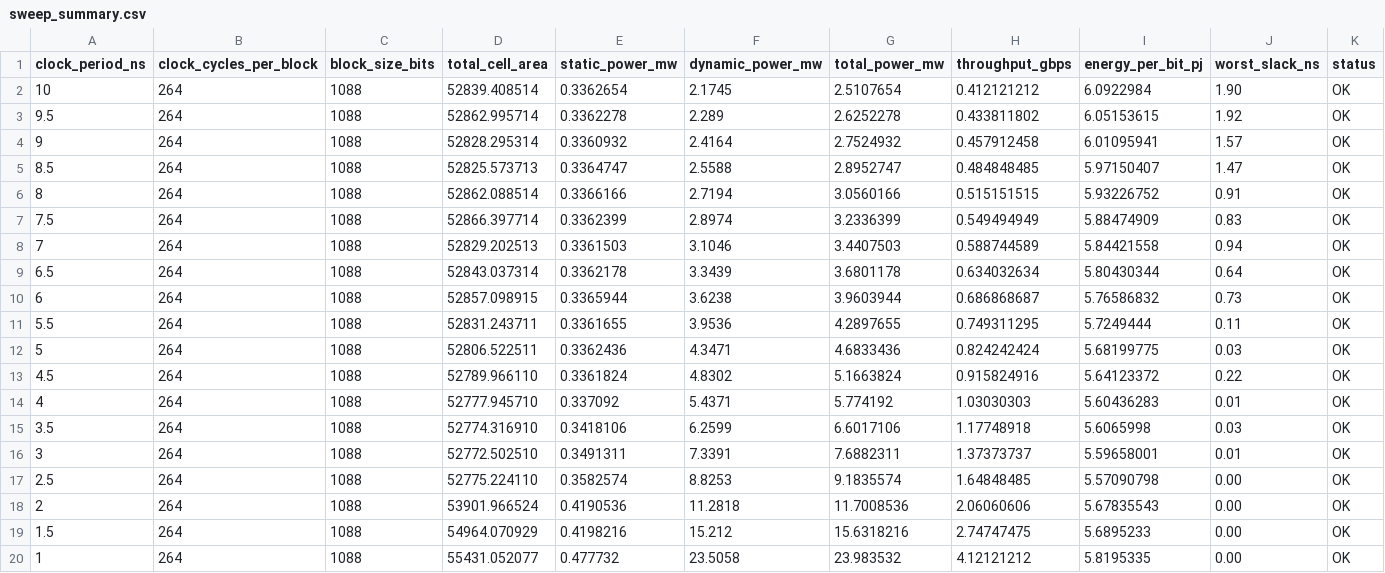
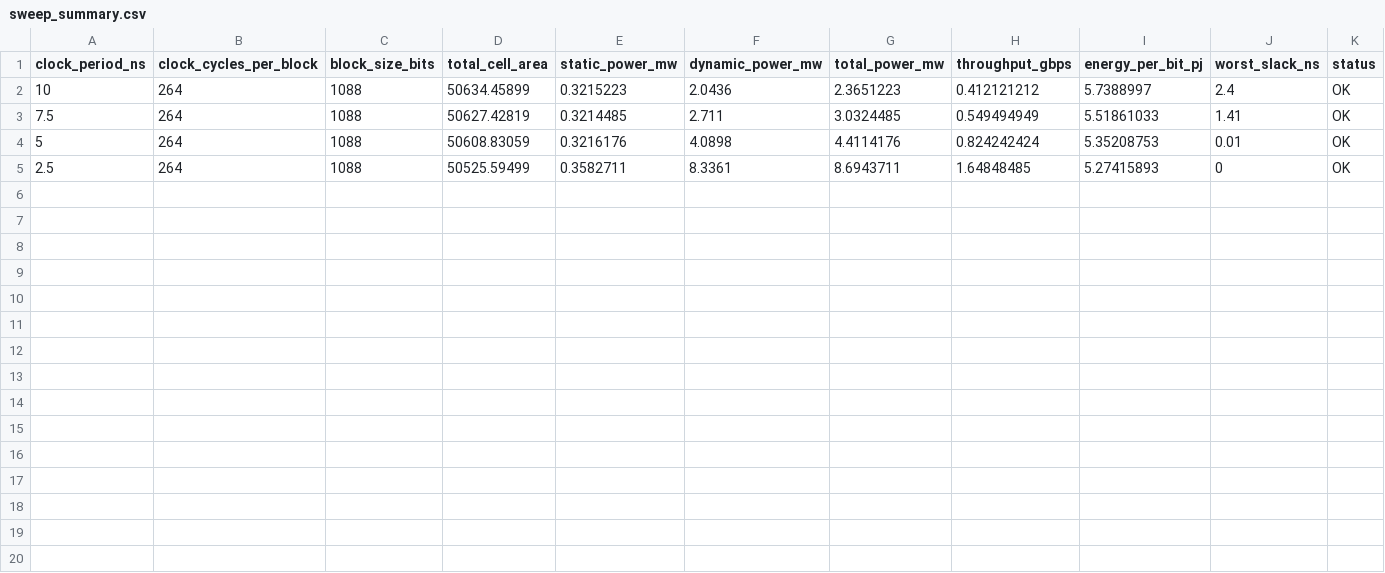
Before and after one commit to Jason1759108/SHA3_undergraduate_research, a CSV file: sweep_summary.csv, drawn as a sheet.

Commit message:
優化占存器使用(dynamic power), 10ns Energy = 5.73, 2.5 ns Energy = 5.27

```diff
--- a/sweep_summary.csv
+++ b/sweep_summary.csv
@@ -1,20 +1,5 @@
 clock_period_ns,clock_cycles_per_block,block_size_bits,total_cell_area,static_power_mw,dynamic_power_mw,total_power_mw,throughput_gbps,energy_per_bit_pj,worst_slack_ns,status
-10,264,1088,52839.408514,0.3362654,2.1745,2.5107654,0.412121212,6.0922984,1.90,OK
-9.5,264,1088,52862.995714,0.3362278,2.289,2.6252278,0.433811802,6.05153615,1.92,OK
-9,264,1088,52828.295314,0.3360932,2.4164,2.7524932,0.457912458,6.01095941,1.57,OK
-8.5,264,1088,52825.573713,0.3364747,2.5588,2.8952747,0.484848485,5.97150407,1.47,OK
-8,264,1088,52862.088514,0.3366166,2.7194,3.0560166,0.515151515,5.93226752,0.91,OK
-7.5,264,1088,52866.397714,0.3362399,2.8974,3.2336399,0.549494949,5.88474909,0.83,OK
-7,264,1088,52829.202513,0.3361503,3.1046,3.4407503,0.588744589,5.84421558,0.94,OK
-6.5,264,1088,52843.037314,0.3362178,3.3439,3.6801178,0.634032634,5.80430344,0.64,OK
-6,264,1088,52857.098915,0.3365944,3.6238,3.9603944,0.686868687,5.76586832,0.73,OK
-5.5,264,1088,52831.243711,0.3361655,3.9536,4.2897655,0.749311295,5.7249444,0.11,OK
-5,264,1088,52806.522511,0.3362436,4.3471,4.6833436,0.824242424,5.68199775,0.03,OK
-4.5,264,1088,52789.966110,0.3361824,4.8302,5.1663824,0.915824916,5.64123372,0.22,OK
-4,264,1088,52777.945710,0.337092,5.4371,5.774192,1.03030303,5.60436283,0.01,OK
-3.5,264,1088,52774.316910,0.3418106,6.2599,6.6017106,1.17748918,5.6065998,0.03,OK
-3,264,1088,52772.502510,0.3491311,7.3391,7.6882311,1.37373737,5.59658001,0.01,OK
-2.5,264,1088,52775.224110,0.3582574,8.8253,9.1835574,1.64848485,5.57090798,0.00,OK
-2,264,1088,53901.966524,0.4190536,11.2818,11.7008536,2.06060606,5.67835543,0.00,OK
-1.5,264,1088,54964.070929,0.4198216,15.212,15.6318216,2.74747475,5.6895233,0.00,OK
-1,264,1088,55431.052077,0.477732,23.5058,23.983532,4.12121212,5.8195335,0.00,OK
+10,264,1088,50634.45899,0.3215223,2.0436,2.3651223,0.412121212,5.7388997,2.4,OK
+7.5,264,1088,50627.42819,0.3214485,2.711,3.0324485,0.549494949,5.51861033,1.41,OK
+5,264,1088,50608.83059,0.3216176,4.0898,4.4114176,0.824242424,5.35208753,0.01,OK
+2.5,264,1088,50525.59499,0.3582711,8.3361,8.6943711,1.64848485,5.27415893,0,OK
```
Also changed, not shown: 2 other files.
